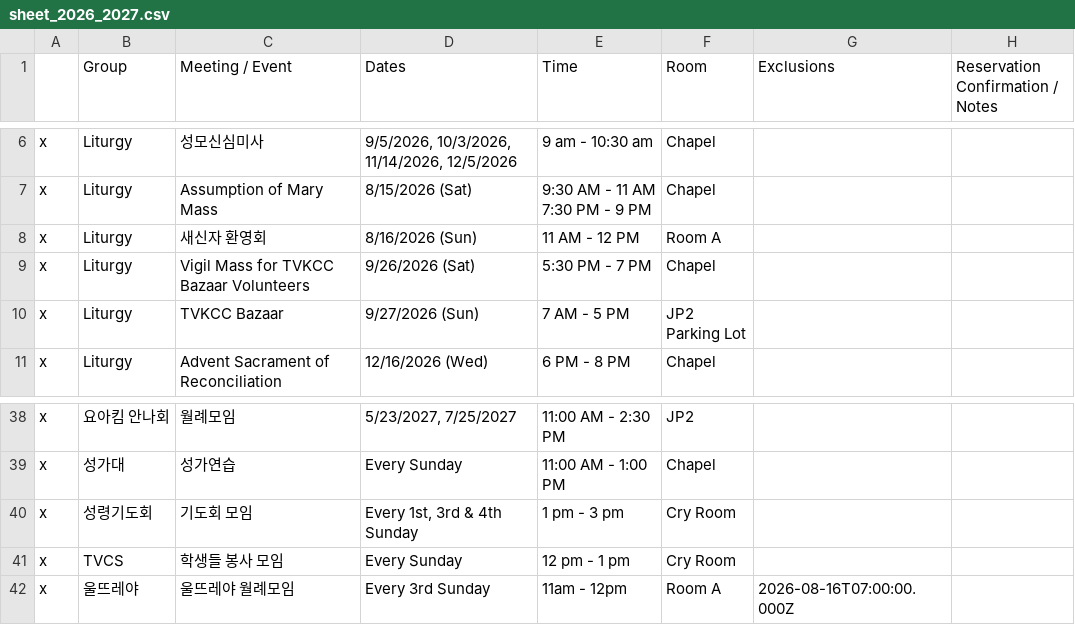
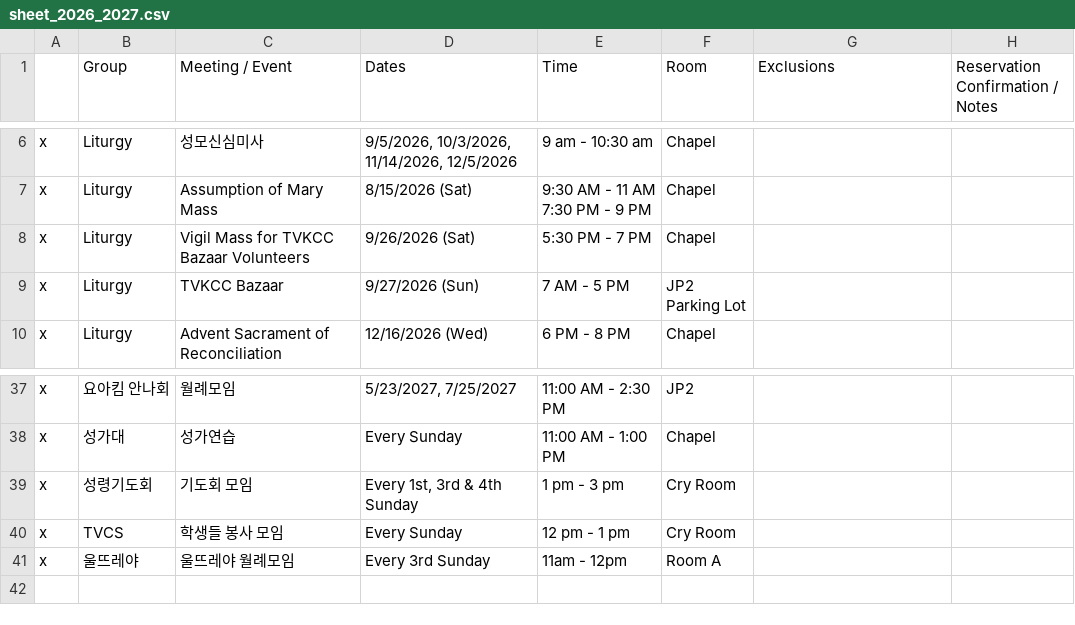
Before and after one commit to youngkjoo/ses-schedule, a CSV file: sheet_2026_2027.csv, drawn as a sheet; only a part is shown, gaps mark what is left out.

Commit message:
Remove Liturgy 새신자 환영회 and activate Ultreya monthly meeting on 8/16/2026

```diff
--- a/sheet_2026_2027.csv
+++ b/sheet_2026_2027.csv
@@ -8,3 +8,2 @@ x,Liturgy,Assumption of Mary Mass,8/15/2026 (Sat),"9:30 AM - 11 AM
 7:30 PM - 9 PM",Chapel,,
-x,Liturgy,새신자 환영회,8/16/2026 (Sun),11 AM - 12 PM,Room A,,
 x,Liturgy,Vigil Mass for TVKCC Bazaar Volunteers,9/26/2026 (Sat),5:30 PM - 7 PM,Chapel,,
@@ -45,2 +44,2 @@ x,성령기도회,기도회 모임,"Every 1st, 3rd & 4th Sunday",1 pm - 3 pm,Cry
 x,TVCS,학생들 봉사 모임,Every Sunday,12 pm - 1 pm,Cry Room,,
-x,울뜨레야,울뜨레야 월례모임,Every 3rd Sunday,11am - 12pm,Room A,2026-08-16T07:00:00.000Z,
+x,울뜨레야,울뜨레야 월례모임,Every 3rd Sunday,11am - 12pm,Room A,,
```
Also changed, not shown: 1 other file.
